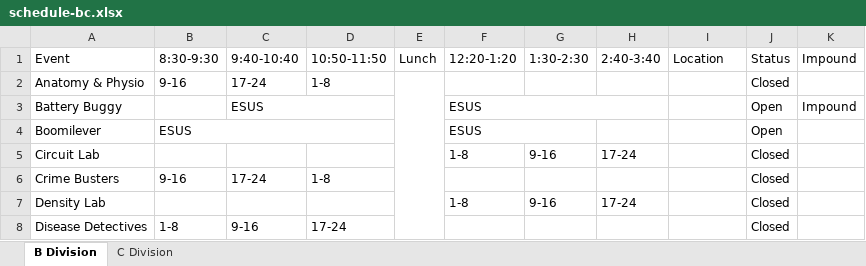
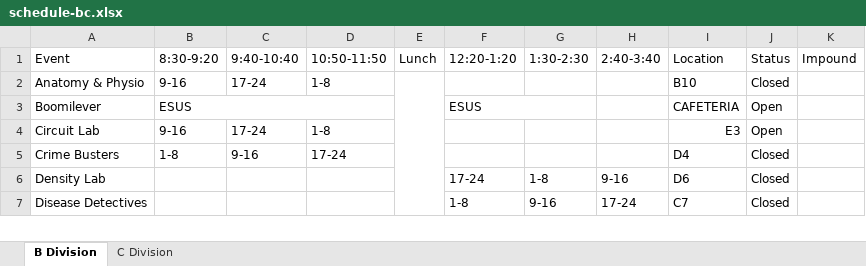
Before and after one commit to sachleen/SacSciOly, an Excel workbook: assets/competition-info/schedule-bc.xlsx, sheet B Division, drawn as a sheet; only a part is shown; values as stored, in another font and other column widths than the file's, no cell formats; removed rows and columns are numbered as before the commit, all else as after; the diff covers the shown part only; the diff names each change by its address in the sheet, - before the commit and + after, or states it on an @@ line.

```diff
--- a/assets/competition-info/schedule-bc.xlsx (sheet B Division)
+++ b/assets/competition-info/schedule-bc.xlsx (sheet B Division)
-B1: 8:30-9:30
+B1: 8:30-9:20
-E2:E24 merged
+E2:E25 merged
-I2: (empty)
+I2: B10
-row 3: Battery Buggy |  | ESUS |  |  | ESUS |  |  |  | Open | Impound
-I3: (empty)
+I3: CAFETERIA
-B4: (empty)
+B4: 9-16
-C4: (empty)
+C4: 17-24
-D4: (empty)
+D4: 1-8
-F4: 1-8
+F4: (empty)
-G4: 9-16
+G4: (empty)
-H4: 17-24
+H4: (empty)
-I4: (empty)
+I4: E3
-J4: Closed
+J4: Open
-B5: 9-16
+B5: 1-8
-C5: 17-24
+C5: 9-16
-D5: 1-8
+D5: 17-24
-I5: (empty)
+I5: D4
-F6: 1-8
+F6: 17-24
-G6: 9-16
+G6: 1-8
-H6: 17-24
+H6: 9-16
-I6: (empty)
+I6: D6
-B7: 1-8
+B7: (empty)
-C7: 9-16
+C7: (empty)
-D7: 17-24
+D7: (empty)
-F7: (empty)
+F7: 1-8
-G7: (empty)
+G7: 9-16
-H7: (empty)
+H7: 17-24
-I7: (empty)
+I7: C7
```
Also changed, not shown: 9 added rows, 7 removed rows, 46 edited cells and merged cells elsewhere in this sheet, sheet C Division, cell formats, 25 other files.
